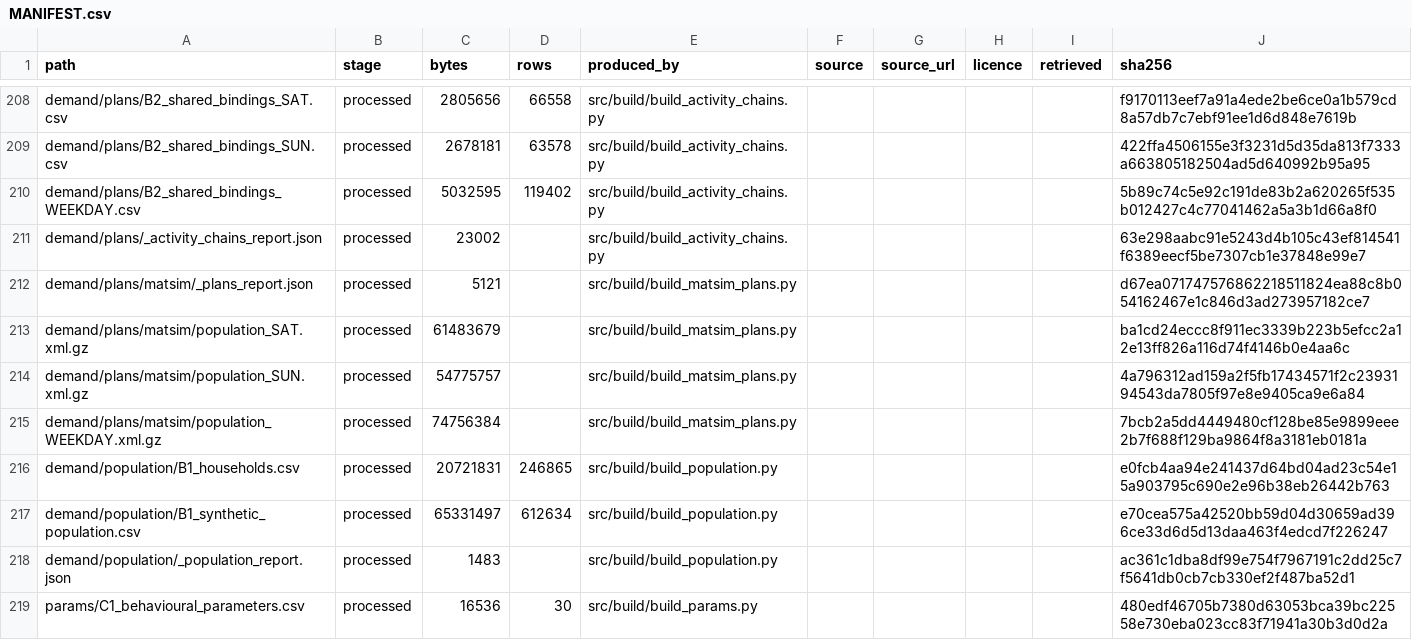
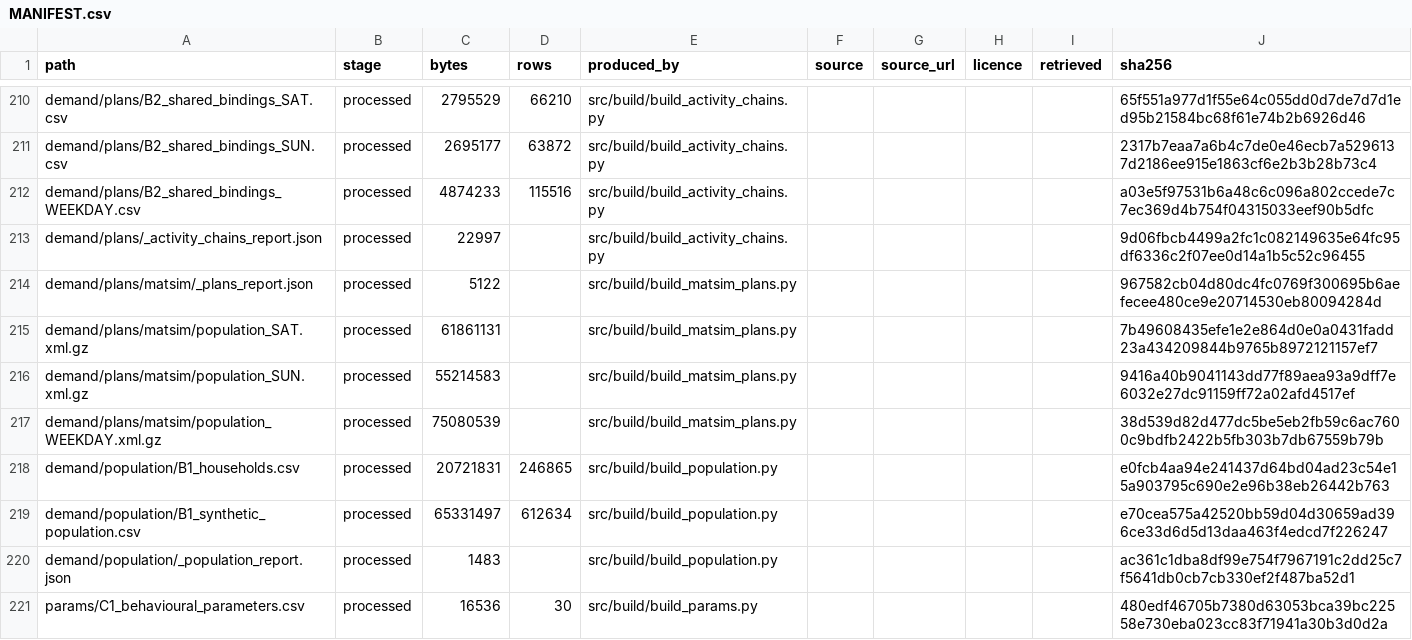
Before and after one commit to praneetdhoolia/city-digital-twin, a CSV file: cities/newcastle/data/MANIFEST.csv, drawn as a sheet; only a part is shown, gaps mark what is left out; addresses are those after the commit; the diff covers the shown part only; the diff names each change by its address in the sheet, - before the commit and + after, or states it on an @@ line.

```diff
--- a/cities/newcastle/data/MANIFEST.csv
+++ b/cities/newcastle/data/MANIFEST.csv
-C210 (bytes): 2805656
+C210 (bytes): 2795529
-D210 (rows): 66558
+D210 (rows): 66210
-J210 (sha256): f9170113eef7a91a4ede2be6ce0a1b579cd8a57db7c7ebf91ee1d6d848e7619b
+J210 (sha256): 65f551a977d1f55e64c055dd0d7de7d7d1ed95b21584bc68f61e74b2b6926d46
-C211 (bytes): 2678181
+C211 (bytes): 2695177
-D211 (rows): 63578
+D211 (rows): 63872
-J211 (sha256): 422ffa4506155e3f3231d5d35da813f7333a663805182504ad5d640992b95a95
+J211 (sha256): 2317b7eaa7a6b4c7de0e46ecb7a5296137d2186ee915e1863cf6e2b3b28b73c4
-C212 (bytes): 5032595
+C212 (bytes): 4874233
-D212 (rows): 119402
+D212 (rows): 115516
-J212 (sha256): 5b89c74c5e92c191de83b2a620265f535b012427c4c77041462a5a3b1d66a8f0
+J212 (sha256): a03e5f97531b6a48c6c096a802ccede7c7ec369d4b754f04315033eef90b5dfc
-C213 (bytes): 23002
+C213 (bytes): 22997
-J213 (sha256): 63e298aabc91e5243d4b105c43ef814541f6389eecf5be7307cb1e37848e99e7
+J213 (sha256): 9d06fbcb4499a2fc1c082149635e64fc95df6336c2f07ee0d14a1b5c52c96455
-C214 (bytes): 5121
+C214 (bytes): 5122
-J214 (sha256): d67ea071747576862218511824ea88c8b054162467e1c846d3ad273957182ce7
+J214 (sha256): 967582cb04d80dc4fc0769f300695b6aefecee480ce9e20714530eb80094284d
-C215 (bytes): 61483679
+C215 (bytes): 61861131
-J215 (sha256): ba1cd24eccc8f911ec3339b223b5efcc2a12e13ff826a116d74f4146b0e4aa6c
+J215 (sha256): 7b49608435efe1e2e864d0e0a0431fadd23a434209844b9765b8972121157ef7
-C216 (bytes): 54775757
+C216 (bytes): 55214583
-J216 (sha256): 4a796312ad159a2f5fb17434571f2c2393194543da7805f97e8e9405ca9e6a84
+J216 (sha256): 9416a40b9041143dd77f89aea93a9dff7e6032e27dc91159ff72a02afd4517ef
-C217 (bytes): 74756384
+C217 (bytes): 75080539
-J217 (sha256): 7bcb2a5dd4449480cf128be85e9899eee2b7f688f129ba9864f8a3181eb0181a
+J217 (sha256): 38d539d82d477dc5be5eb2fb59c6ac7600c9bdfb2422b5fb303b7db67559b79b
```
Also changed, not shown: 2 added rows and 30 edited cells elsewhere in this file, 6 other files.
